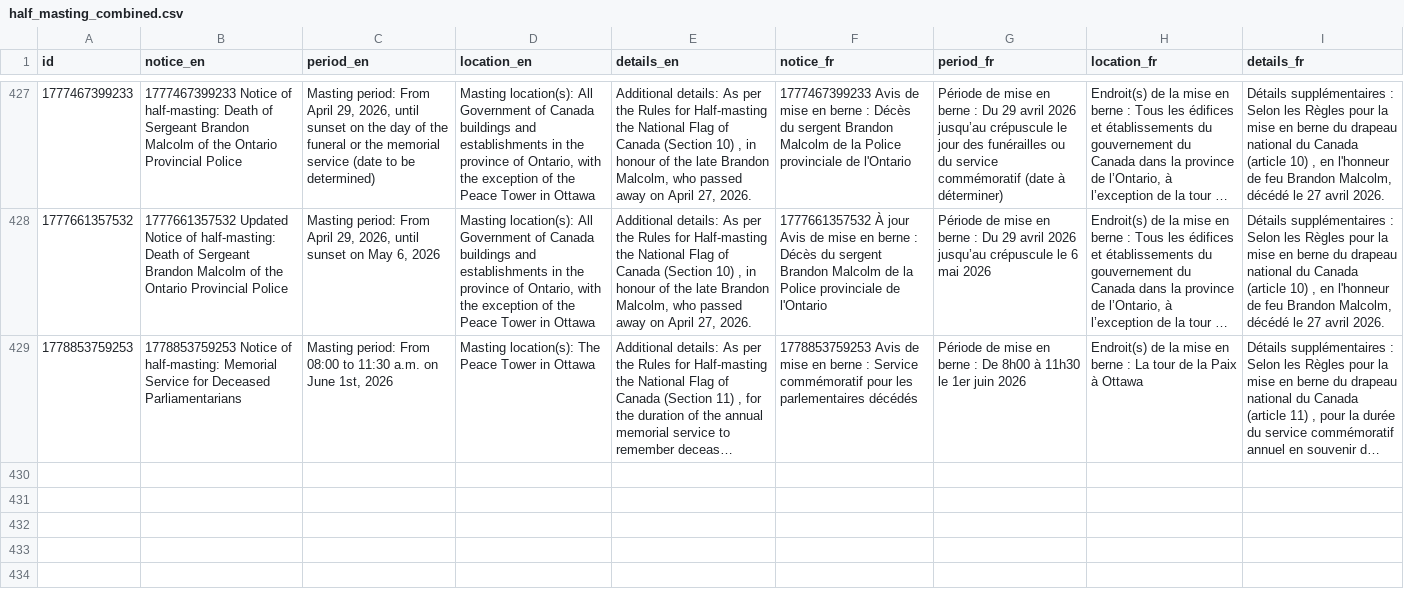
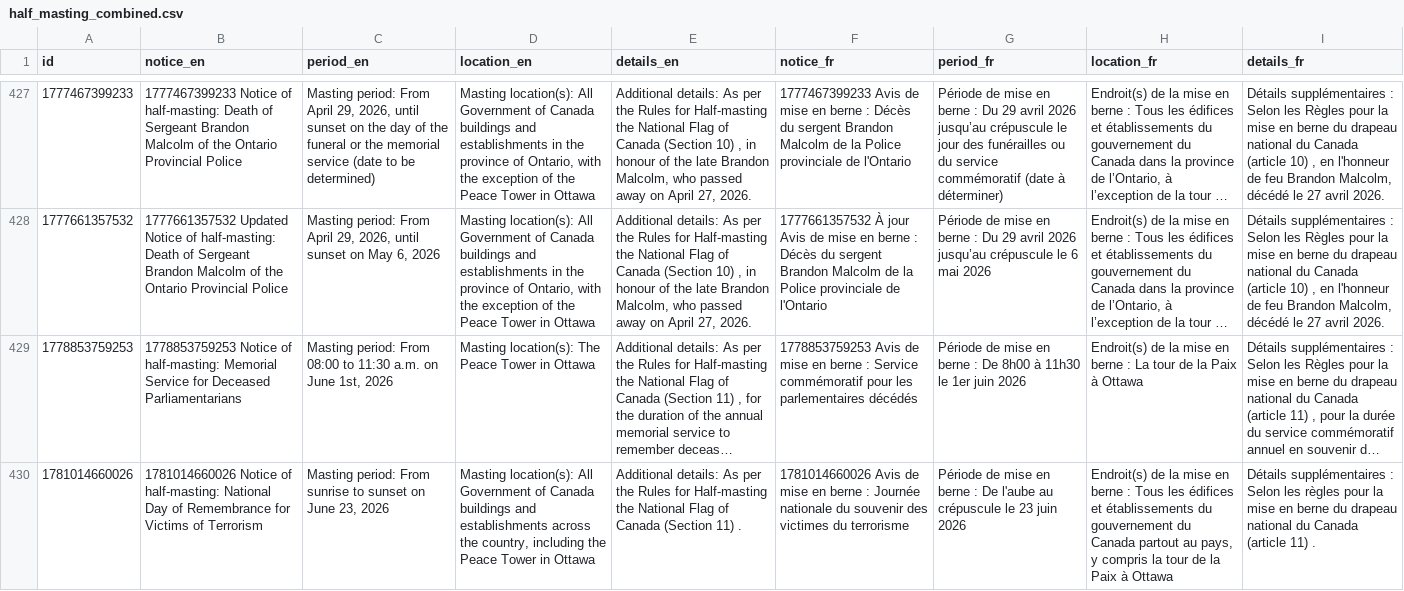
Before and after one commit to PatLittle/GC-News-Nouvelles-GC, a CSV file: data/half_masting_combined.csv, drawn as a sheet; only a part is shown, gaps mark what is left out; long unchanged cells end in …; the diff names each change by its address in the sheet, - before the commit and + after, or states it on an @@ line.

```diff
--- a/data/half_masting_combined.csv
+++ b/data/half_masting_combined.csv
+row 430: 1781014660026 | 1781014660026 Notice of half-masting: National Day of Remembrance for Victims of Terrorism | Masting period: From sunrise to sunset on June 23, 2026 | Masting location(s): All Government of Canada buildings and establishments across the country, including the Peace Tower in Ottawa | Additional details: As per the Rules for Half-masting the National Flag of Canada (Section 11) . | 1781014660026 Avis de mise en berne : Journée nationale du souvenir des victimes du terrorisme | Période de mise en berne : De l'aube au crépuscule le 23 juin 2026 | Endroit(s) de la mise en berne : Tous les édifices et établissements du gouvernement du Canada partout au pays, y compris la tour de la Paix à Ottawa | Détails supplémentaires : Selon les règles pour la mise en berne du drapeau national du Canada (article 11) .
```
Also changed, not shown: data/half_masting_enriched.csv.
